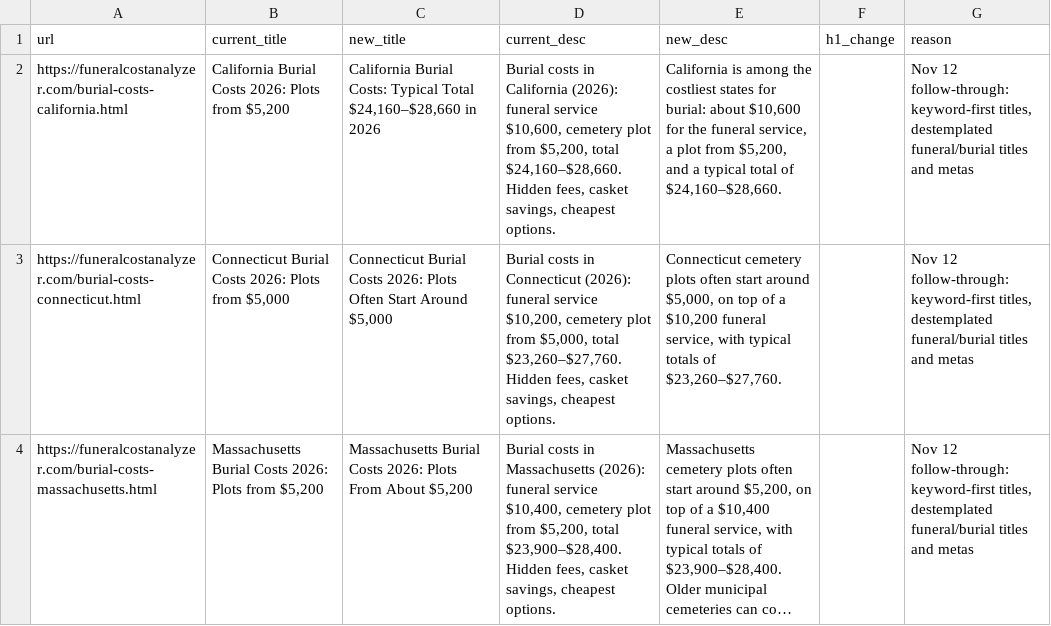
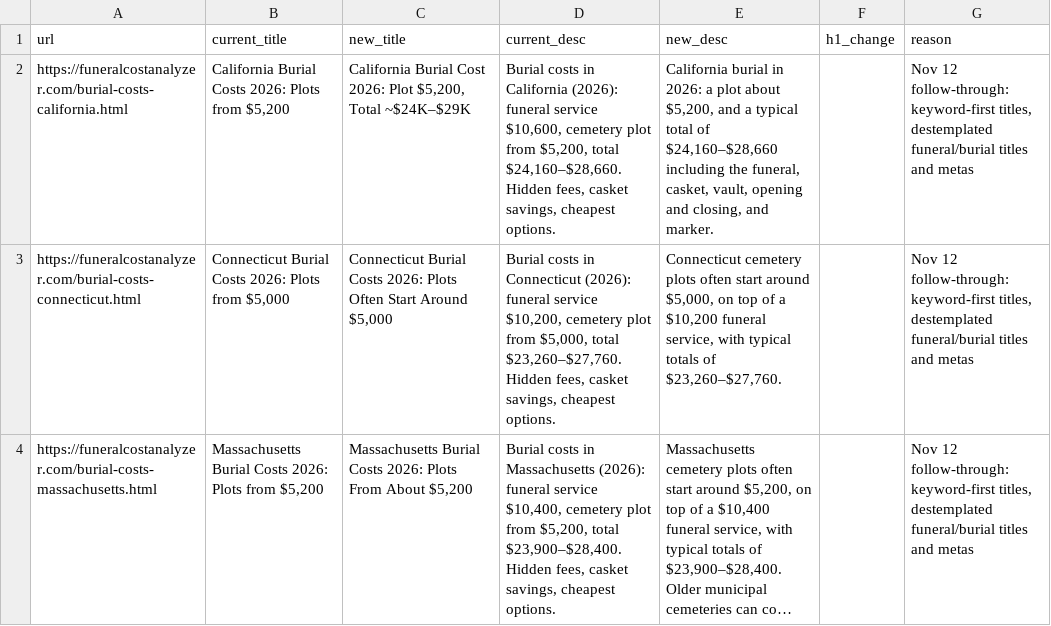
Before and after one commit to pmppar78-png/Funeralcost-burialexpenseanalyzer, a CSV file: data/title-meta.csv, drawn as a sheet; only a part is shown; long unchanged cells end in ….

Commit message:
Retitle the California burial page with the plot and total figures, add a direct-answer heading, and link it from the plot guide.

```diff
--- a/data/title-meta.csv
+++ b/data/title-meta.csv
@@ -1,3 +1,3 @@
 url,current_title,new_title,current_desc,new_desc,h1_change,reason
-https://funeralcostanalyzer.com/burial-costs-california.html,"California Burial Costs 2026: Plots from $5,200","California Burial Costs: Typical Total $24,160–$28,660 in 2026","Burial costs in California (2026): funeral service $10,600, cemetery plot from $5,200, total $24,160–$28,660. Hidden fees, casket savings, cheapest options.","California is among the costliest states for burial: about $10,600 for the funeral service, a plot from $5,200, and a typical total of $24,160–$28,660.",,"Nov 12 follow-through: keyword-first titles, destemplated funeral/burial titles and metas"
+https://funeralcostanalyzer.com/burial-costs-california.html,"California Burial Costs 2026: Plots from $5,200","California Burial Cost 2026: Plot $5,200, Total ~$24K–$29K","Burial costs in California (2026): funeral service $10,600, cemetery plot from $5,200, total $24,160–$28,660. Hidden fees, casket savings, cheapest options.","California burial in 2026: a plot about $5,200, and a typical total of $24,160–$28,660 including the funeral, casket, vault, opening and closing, and marker.",,"Nov 12 follow-through: keyword-first titles, destemplated funeral/burial titles and metas"
 https://funeralcostanalyzer.com/burial-costs-connecticut.html,"Connecticut Burial Costs 2026: Plots from $5,000","Connecticut Burial Costs 2026: Plots Often Start Around $5,000","Burial costs in Connecticut (2026): funeral service $10,200, cemetery plot from $5,000, total $23,260–$27,760. Hidden fees, casket savings, cheapest options.","Connecticut cemetery plots often start around $5,000, on top of a $10,200 funeral service, with typical totals of $23,260–$27,760.",,"Nov 12 follow-through: keyword-first titles, destemplated funeral/burial titles and metas"
```
Also changed, not shown: 4 other files.
